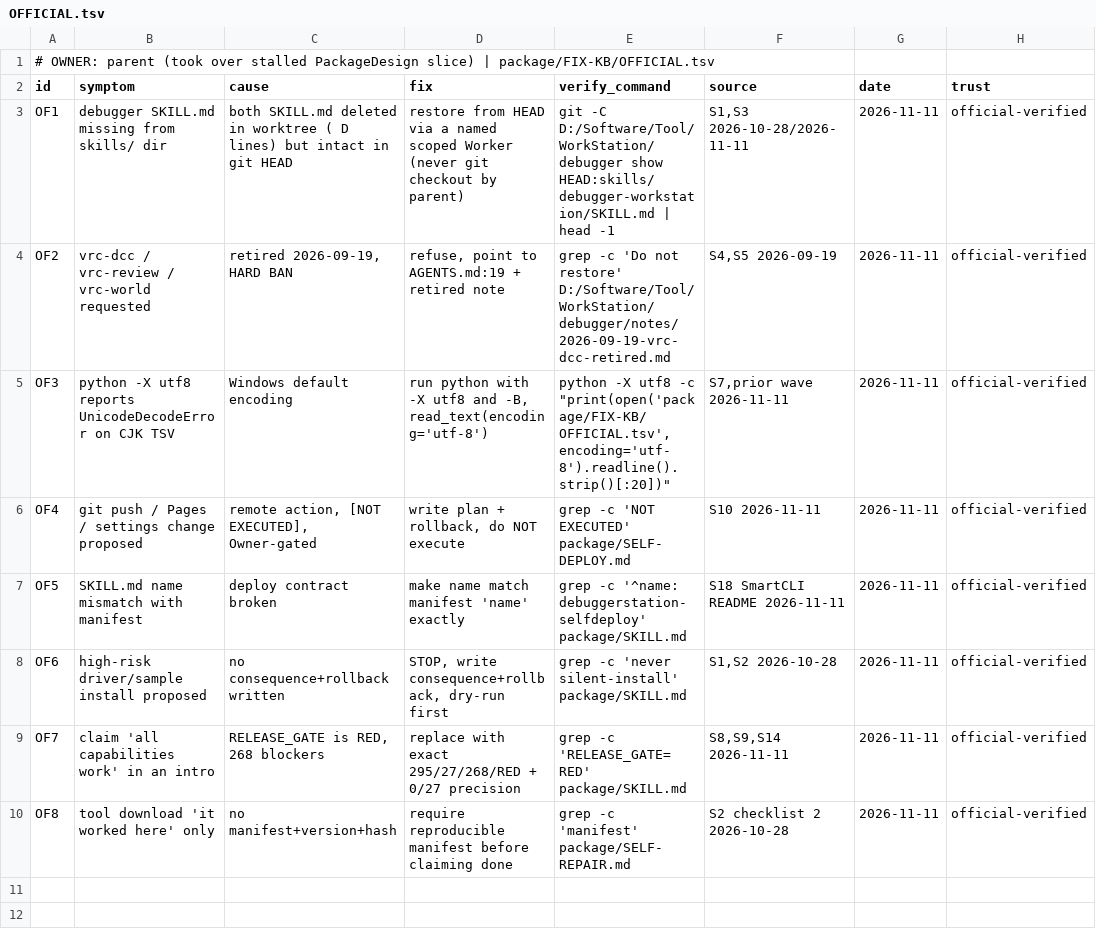
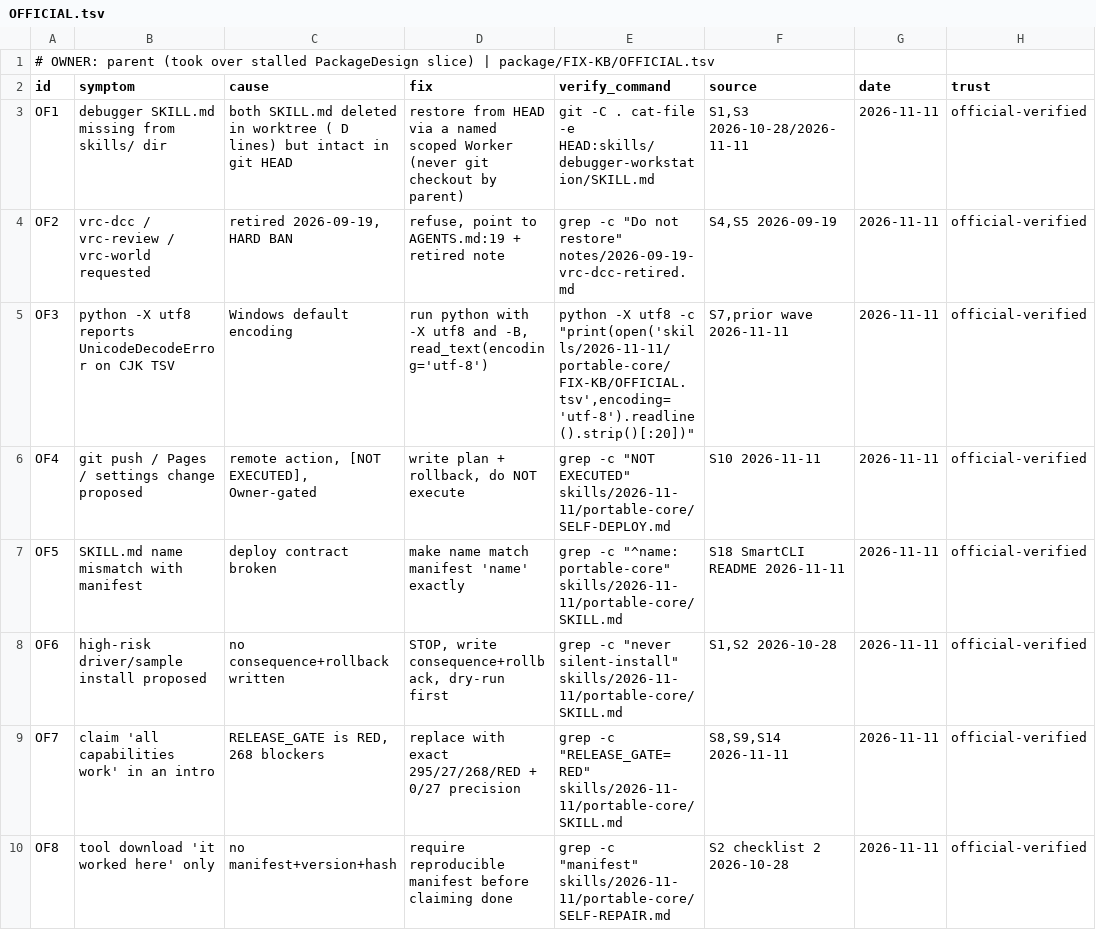
Before and after one commit to dwgx/debugger-workstation-public, a TSV file: skills/2026-11-11/portable-core/FIX-KB/OFFICIAL.tsv, drawn as a sheet; only a part is shown; the diff names each change by its address in the sheet, - before the commit and + after, or states it on an @@ line.

Commit message:
fix(skills): include existing portable package contract integration

```diff
--- a/skills/2026-11-11/portable-core/FIX-KB/OFFICIAL.tsv
+++ b/skills/2026-11-11/portable-core/FIX-KB/OFFICIAL.tsv
-E3 (verify_command): git -C D:/Software/Tool/WorkStation/debugger show HEAD:skills/debugger-workstation/SKILL.md | head -1
+E3 (verify_command): git -C . cat-file -e HEAD:skills/debugger-workstation/SKILL.md
-E4 (verify_command): grep -c 'Do not restore' D:/Software/Tool/WorkStation/debugger/notes/2026-09-19-vrc-dcc-retired.md
+E4 (verify_command): grep -c "Do not restore" notes/2026-09-19-vrc-dcc-retired.md
-E5 (verify_command): …utf8 -c "print(open('package/FIX-KB/OFFICIAL.tsv',encoding='utf-8').readline().strip()[:20])"
+E5 (verify_command): …utf8 -c "print(open('skills/2026-11-11/portable-core/FIX-KB/OFFICIAL.tsv',encoding='utf-8').readline().strip()[:20])"
-E6 (verify_command): grep -c 'NOT EXECUTED' package/SELF-DEPLOY.md
+E6 (verify_command): grep -c "NOT EXECUTED" skills/2026-11-11/portable-core/SELF-DEPLOY.md
-E7 (verify_command): grep -c '^name: debuggerstation-selfdeploy' package/SKILL.md
+E7 (verify_command): grep -c "^name: portable-core" skills/2026-11-11/portable-core/SKILL.md
-E8 (verify_command): grep -c 'never silent-install' package/SKILL.md
+E8 (verify_command): grep -c "never silent-install" skills/2026-11-11/portable-core/SKILL.md
-E9 (verify_command): grep -c 'RELEASE_GATE=RED' package/SKILL.md
+E9 (verify_command): grep -c "RELEASE_GATE=RED" skills/2026-11-11/portable-core/SKILL.md
-E10 (verify_command): grep -c 'manifest' package/SELF-REPAIR.md
+E10 (verify_command): grep -c "manifest" skills/2026-11-11/portable-core/SELF-REPAIR.md
```
Also changed, not shown: skills/2026-11-11/portable-core/FIX-KB/COMMUNITY.tsv, 10 other files.
